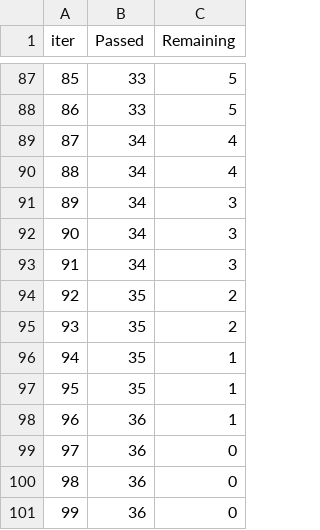
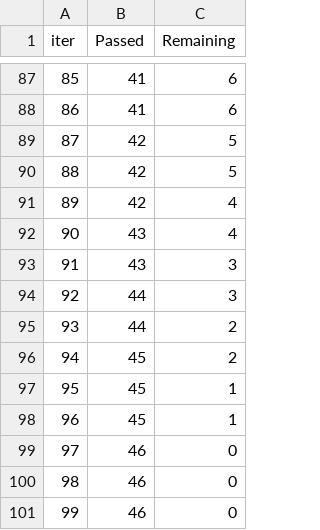
Before and after one commit to Invictus-2026/paimana-ai, a TSV file: catboost_info/time_left.tsv, drawn as a sheet; only a part is shown, gaps mark what is left out; the diff covers the shown part only.

Commit message:
refactor: update model registry timestamps and regenerate catboost training metadata

```diff
--- a/catboost_info/time_left.tsv
+++ b/catboost_info/time_left.tsv
@@ -87,15 +87,15 @@ iter	Passed	Remaining
-85	33	5
-86	33	5
-87	34	4
-88	34	4
-89	34	3
-90	34	3
-91	34	3
-92	35	2
-93	35	2
-94	35	1
-95	35	1
-96	36	1
-97	36	0
-98	36	0
-99	36	0
+85	41	6
+86	41	6
+87	42	5
+88	42	5
+89	42	4
+90	43	4
+91	43	3
+92	44	3
+93	44	2
+94	45	2
+95	45	1
+96	45	1
+97	46	0
+98	46	0
+99	46	0
```
Also changed, not shown: 169 edited cells elsewhere in this file, 4 other files.
